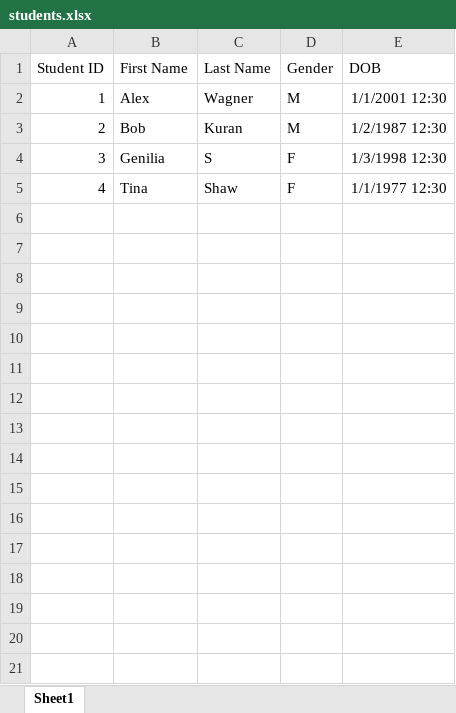
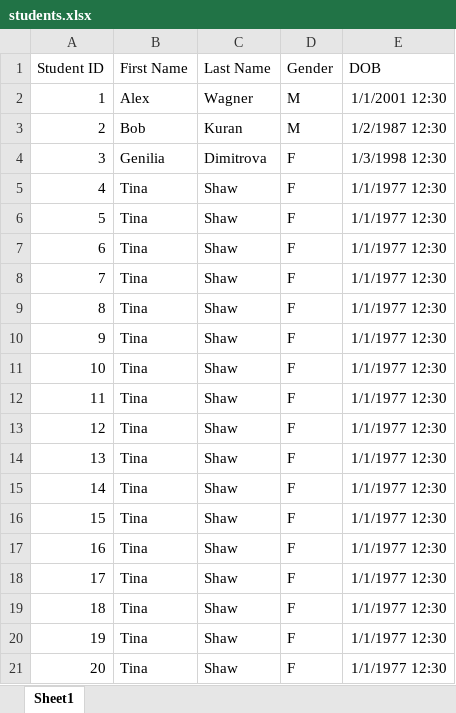
Before and after one commit to vendraganov/ExcelTool, an Excel workbook: students.xlsx, sheet Sheet1, drawn as a sheet; values as stored, in another font and other column widths than the file's, no borders; the diff names each change by its address in the sheet, - before the commit and + after, or states it on an @@ line.

```diff
--- a/students.xlsx (sheet Sheet1)
+++ b/students.xlsx (sheet Sheet1)
-C4 (Last Name): S
+C4 (Last Name): Dimitrova
+row 6: 5 | Tina | Shaw | F | 1/1/1977 12:30
+row 7: 6 | Tina | Shaw | F | 1/1/1977 12:30
+row 8: 7 | Tina | Shaw | F | 1/1/1977 12:30
+row 9: 8 | Tina | Shaw | F | 1/1/1977 12:30
+row 10: 9 | Tina | Shaw | F | 1/1/1977 12:30
+row 11: 10 | Tina | Shaw | F | 1/1/1977 12:30
+row 12: 11 | Tina | Shaw | F | 1/1/1977 12:30
+row 13: 12 | Tina | Shaw | F | 1/1/1977 12:30
+row 14: 13 | Tina | Shaw | F | 1/1/1977 12:30
+row 15: 14 | Tina | Shaw | F | 1/1/1977 12:30
+row 16: 15 | Tina | Shaw | F | 1/1/1977 12:30
+row 17: 16 | Tina | Shaw | F | 1/1/1977 12:30
+row 18: 17 | Tina | Shaw | F | 1/1/1977 12:30
+row 19: 18 | Tina | Shaw | F | 1/1/1977 12:30
+row 20: 19 | Tina | Shaw | F | 1/1/1977 12:30
+row 21: 20 | Tina | Shaw | F | 1/1/1977 12:30
```
Also changed, not shown: 31 other files.
